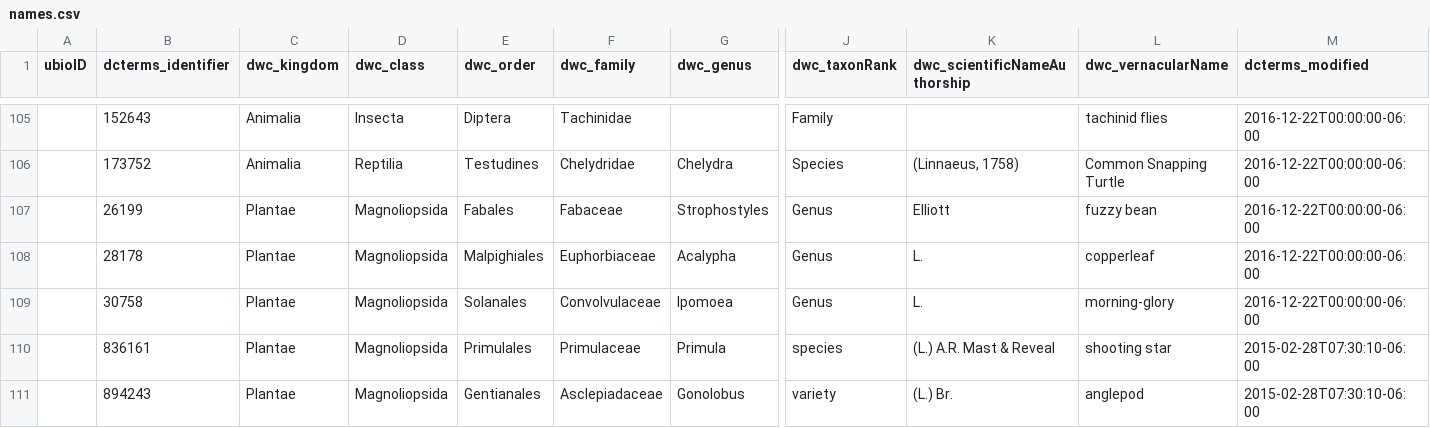
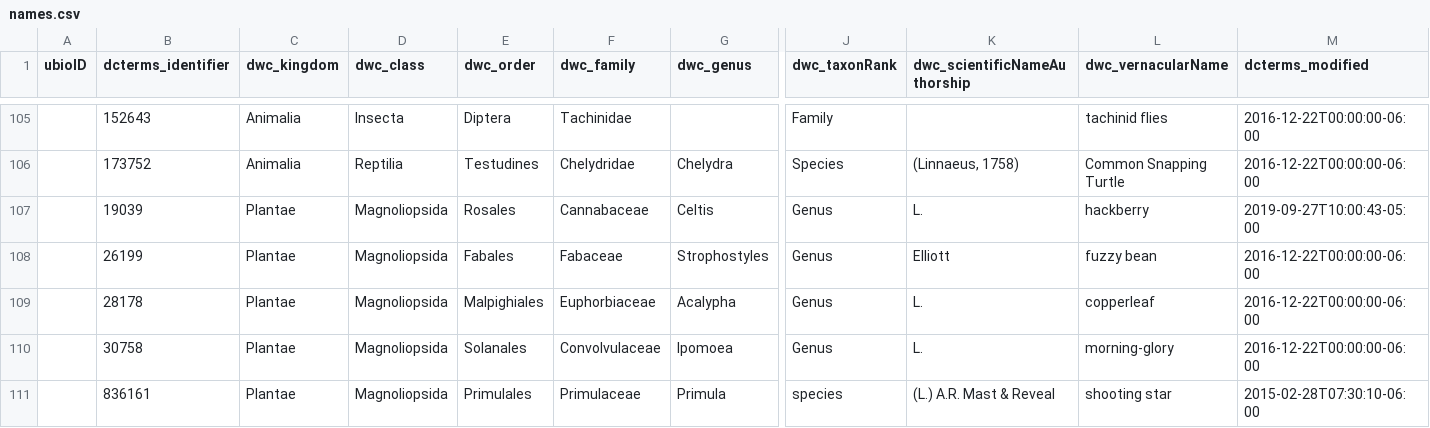
Before and after one commit to baskaufs/Bioimages, a CSV file: names.csv, drawn as a sheet; only a part is shown, gaps mark what is left out; the shorter side is filled out with more unchanged rows; rows hold the shown columns only; the diff names each change by its address in the sheet, - before the commit and + after, or states it on an @@ line.

```diff
--- a/names.csv
+++ b/names.csv
+row 107:  | 19039 | Plantae | Magnoliopsida | Rosales | Cannabaceae | Celtis | Genus | L. | hackberry | 2019-09-27T10:00:43-05:00
```
Also changed, not shown: agents.csv, 2 other files.
